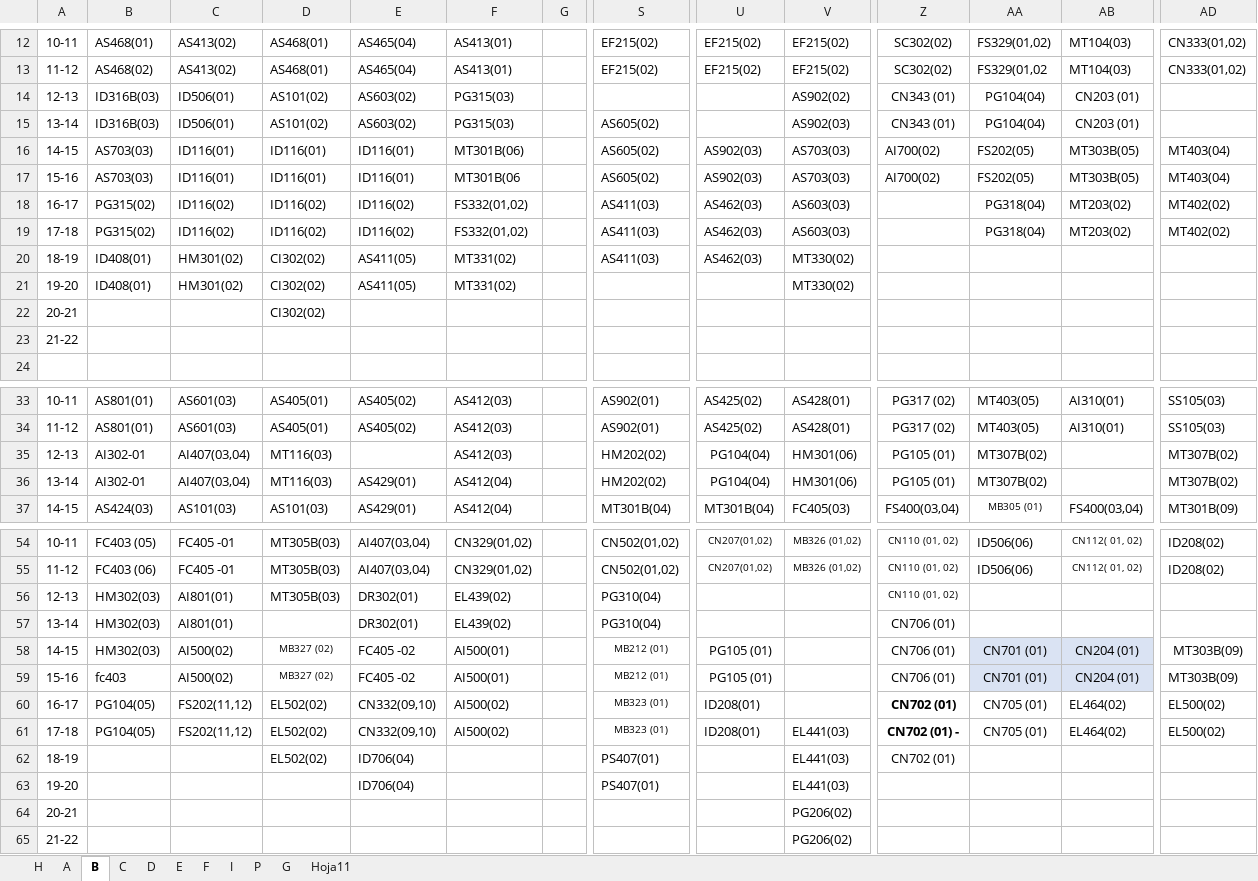
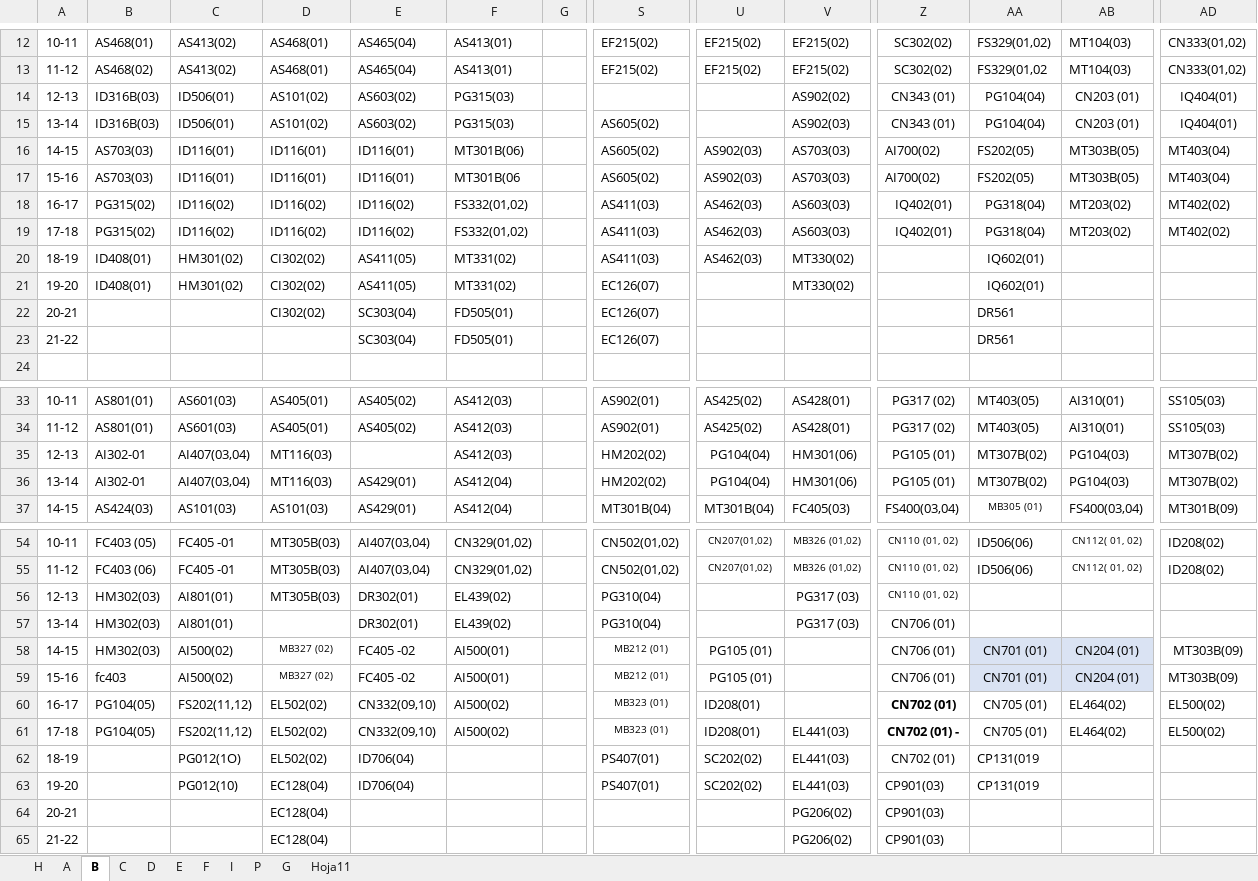
Before and after one commit to omairatapias/SALONES, an Excel workbook: horario_salones_PORSI.xlsx, sheet B, drawn as a sheet; only a part is shown, gaps mark what is left out; values as stored, in another font and other column widths than the file's, no borders; the diff covers the shown part only; the diff names each change by its address in the sheet, - before the commit and + after, or states it on an @@ line.

```diff
--- a/horario_salones_PORSI.xlsx (sheet B)
+++ b/horario_salones_PORSI.xlsx (sheet B)
-AD14:AD15: (empty)
+AD14:AD15: IQ404(01)
-Z18:Z19: (empty)
+Z18:Z19: IQ402(01)
-AA20:AA21: (empty)
+AA20:AA21: IQ602(01)
-S21:S23: (empty)
+S21:S23: EC126(07)
-E22:E23: (empty)
+E22:E23: SC303(04)
-F22:F23: (empty)
+F22:F23: FD505(01)
-AA22:AA23: (empty)
+AA22:AA23: DR561
-AB35:AB36: (empty)
+AB35:AB36: PG104(03)
-V56:V57: (empty)
+V56:V57: PG317 (03)
-C62: (empty)
+C62: PG012(1O)
-U62:U63: (empty)
+U62:U63: SC202(02)
-AA62:AA63: (empty)
+AA62:AA63: CP131(019
-C63: (empty)
+C63: PG012(10)
-D63:D65: (empty)
+D63:D65: EC128(04)
-Z63:Z65: (empty)
+Z63:Z65: CP901(03)
```
Also changed, not shown: 6 edited cells elsewhere in this sheet, sheet H, sheet C, sheet D, sheet F, sheet E, sheet A.
